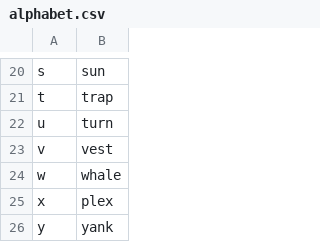
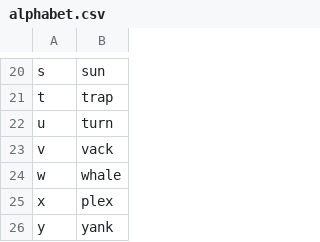
Before and after one commit to MartinRykfors/knausj_talon, a CSV file: settings/alphabet.csv, drawn as a sheet; only a part is shown, gaps mark what is left out.

Commit message:
Replace alphabet `vest` -> `vack`

```diff
--- a/settings/alphabet.csv
+++ b/settings/alphabet.csv
@@ -22,3 +22,3 @@ t,trap
 u,turn
-v,vest
+v,vack
 w,whale
```
